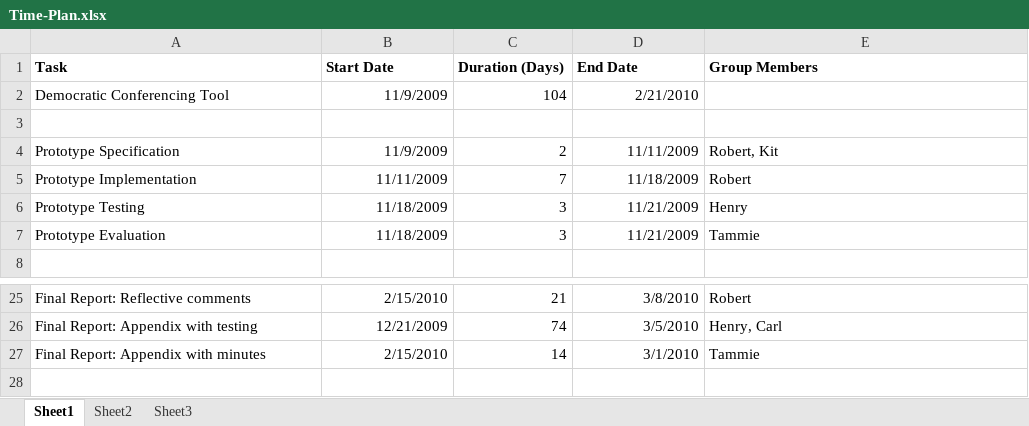
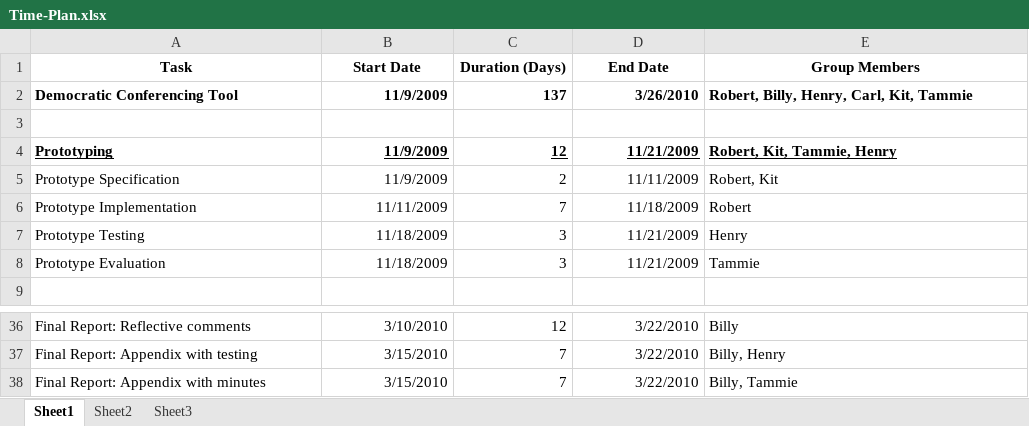
Before and after one commit to robgolding/mydebate, an Excel workbook: doc/Time-Plan.xlsx, sheet Sheet1, drawn as a sheet; only a part is shown, gaps mark what is left out; values as stored, in another font and other column widths than the file's, no borders; charts and pictures not drawn; addresses are those after the commit; the diff covers the shown part only; the diff names each change by its address in the sheet, - before the commit and + after, or states it on an @@ line.

Commit message:
Making changes at home - Billy

```diff
--- a/doc/Time-Plan.xlsx (sheet Sheet1)
+++ b/doc/Time-Plan.xlsx (sheet Sheet1)
-A1:E1 alignment: left
+A1:E1 alignment: center
-A2:D2 bold: off
+A2:D2 bold: on
-C2 (Duration (Days)): 104
+C2 (Duration (Days)): 137
-D2 (End Date): 2/21/2010
+D2 (End Date): 3/26/2010
-E2 (Group Members): (empty)
+E2 (Group Members): Robert, Billy, Henry, Carl, Kit, Tammie
+row 4: Prototyping | 11/9/2009 | 12 | 11/21/2009 | Robert, Kit, Tammie, Henry
-B36 (Start Date): 2/15/2010
+B36 (Start Date): 3/10/2010
-C36 (Duration (Days)): 21
+C36 (Duration (Days)): 12
-D36 (End Date): 3/8/2010
+D36 (End Date): 3/22/2010
-E36 (Group Members): Robert
+E36 (Group Members): Billy
-B37 (Start Date): 12/21/2009
+B37 (Start Date): 3/15/2010
-C37 (Duration (Days)): 74
+C37 (Duration (Days)): 7
-D37 (End Date): 3/5/2010
+D37 (End Date): 3/22/2010
-E37 (Group Members): Henry, Carl
+E37 (Group Members): Billy, Henry
-B38 (Start Date): 2/15/2010
+B38 (Start Date): 3/15/2010
-C38 (Duration (Days)): 14
+C38 (Duration (Days)): 7
-D38 (End Date): 3/1/2010
+D38 (End Date): 3/22/2010
-E38 (Group Members): Tammie
+E38 (Group Members): Billy, Tammie
```
Also changed, not shown: 12 added rows, 2 removed rows, 16 edited cells and cell formats elsewhere in this sheet, formulas that keep their value, charts or pictures.
